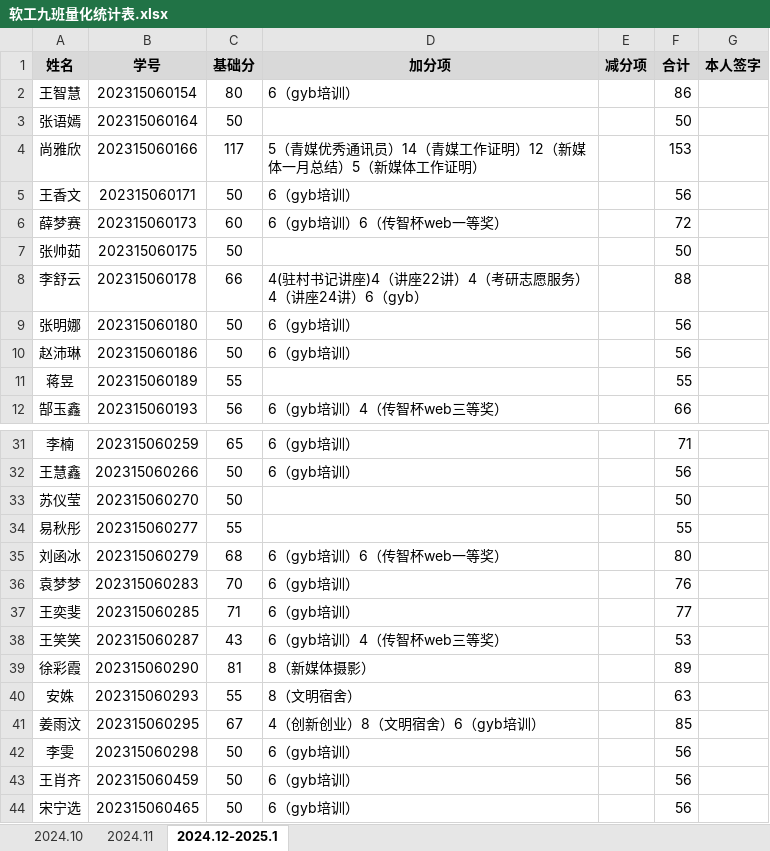
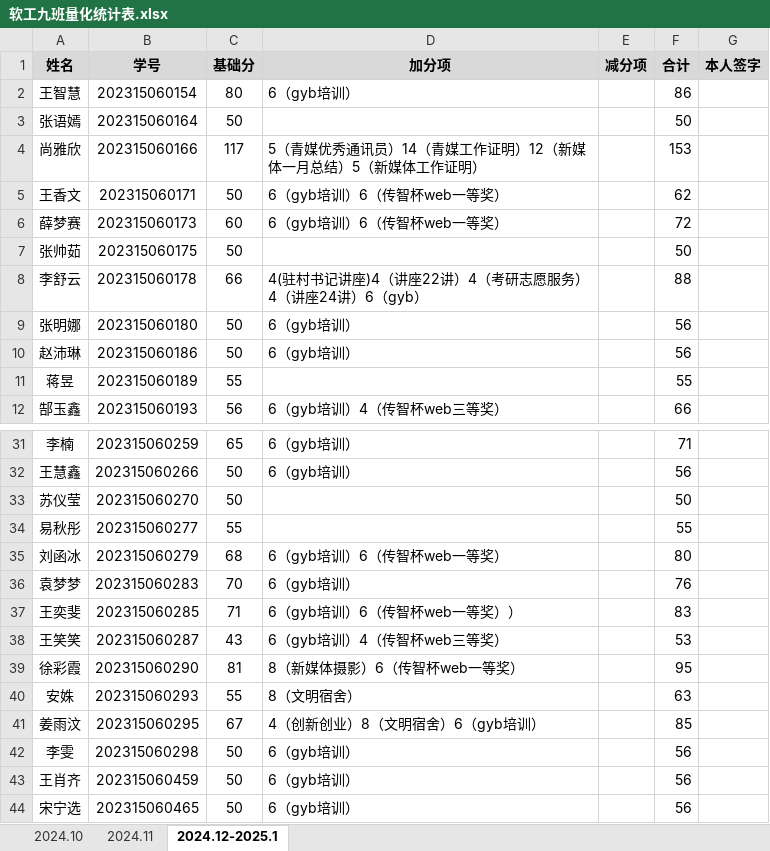
Before and after one commit to xljzqb/nine-class, an Excel workbook: 软工九班量化统计表.xlsx, sheet 2024.12-2025.1, drawn as a sheet; only a part is shown, gaps mark what is left out; values as stored, in another font and other column widths than the file's, no borders; the diff names each change by its address in the sheet, - before the commit and + after, or states it on an @@ line.

Commit message:
上学期最后一次更改

```diff
--- a/软工九班量化统计表.xlsx (sheet 2024.12-2025.1)
+++ b/软工九班量化统计表.xlsx (sheet 2024.12-2025.1)
-D5 (加分项): 6（gyb培训）
+D5 (加分项): 6（gyb培训）6（传智杯web一等奖）
-F5 (合计): 56
+F5 (合计): 62
-D37 (加分项): 6（gyb培训）
+D37 (加分项): 6（gyb培训）6（传智杯web一等奖））
-F37 (合计): 77
+F37 (合计): 83
-D39 (加分项): 8（新媒体摄影）
+D39 (加分项): 8（新媒体摄影）6（传智杯web一等奖）
-F39 (合计): 89
+F39 (合计): 95
```
